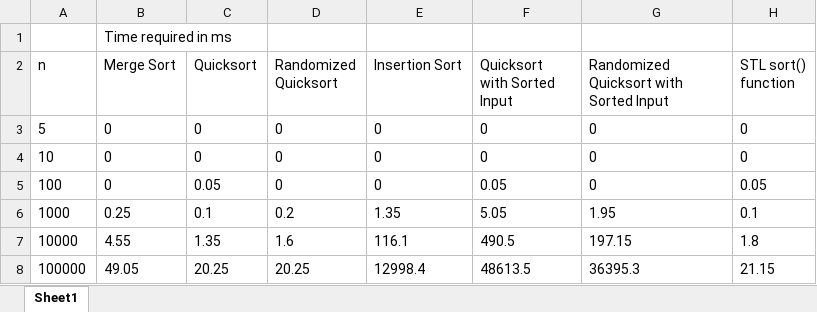
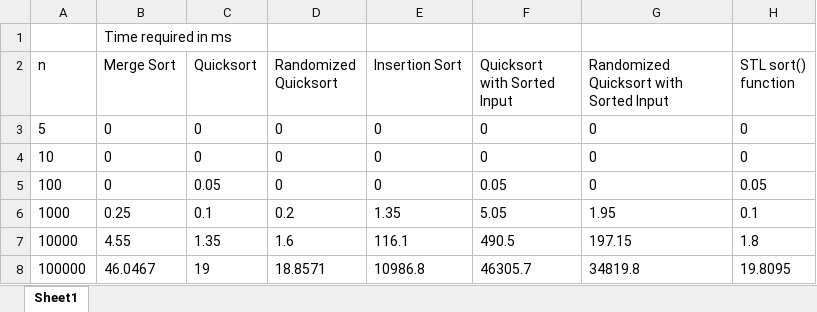
Before and after one commit to Sadat-Hossain-01/CSE204-DSA-I, an Excel workbook: Offlines/Divide & Conquer/Report.xlsx, sheet Sheet1, drawn as a sheet; values as stored, in another font and other column widths than the file's, no borders; the diff names each change by its address in the sheet, - before the commit and + after, or states it on an @@ line.

Commit message:
Update Report.xlsx

```diff
--- a/Offlines/Divide & Conquer/Report.xlsx (sheet Sheet1)
+++ b/Offlines/Divide & Conquer/Report.xlsx (sheet Sheet1)
-B8 (Merge Sort): 49.05
+B8 (Merge Sort): 46.0467
-C8 (Quicksort): 20.25
+C8 (Quicksort): 19
-D8 (Randomized Quicksort): 20.25
+D8 (Randomized Quicksort): 18.8571
-E8 (Insertion Sort): 12998.4
+E8 (Insertion Sort): 10986.8
-F8 (Quicksort with Sorted Input): 48613.5
+F8 (Quicksort with Sorted Input): 46305.7
-G8: 36395.3
+G8: 34819.8
-H8 (STL sort() function): 21.15
+H8 (STL sort() function): 19.8095
```
